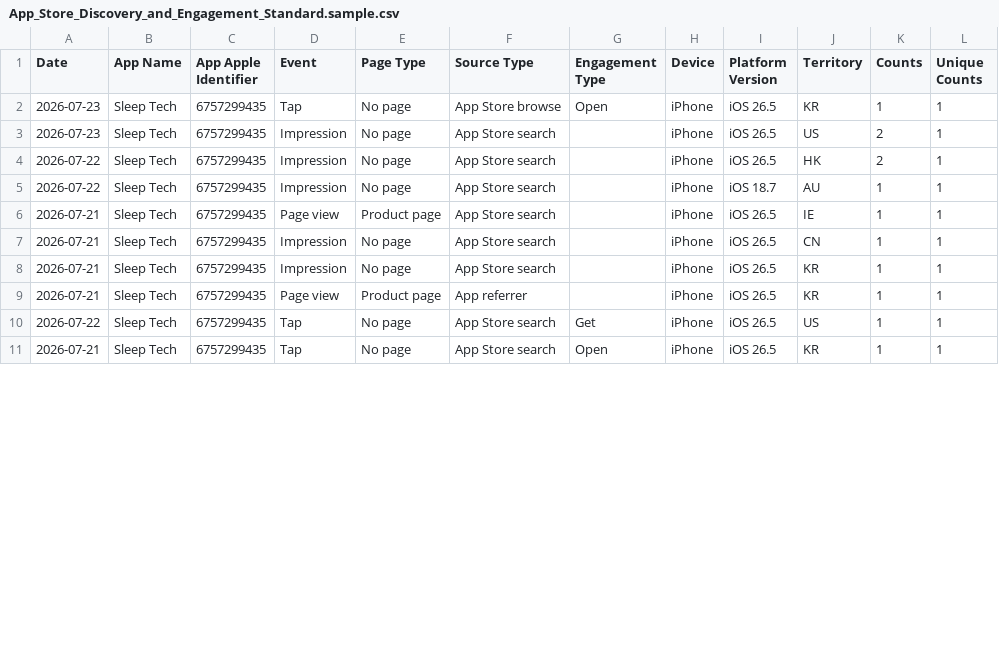
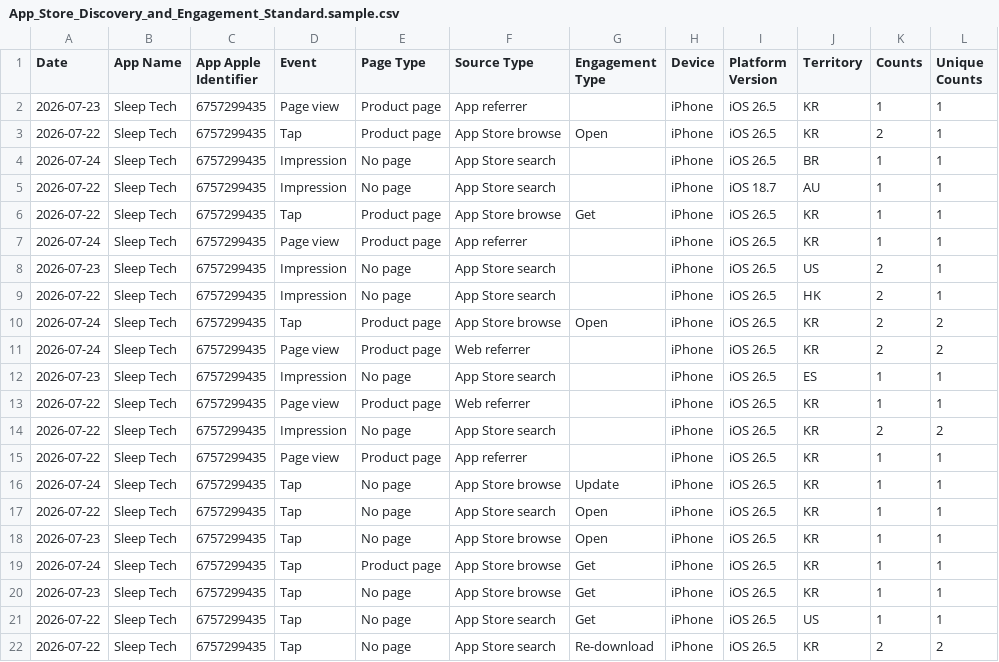
Before and after one commit to workingtomkwak-cmd/sleeptech-dashboard, a CSV file: data/raw/App_Store_Discovery_and_Engagement_Standard.sample.csv, drawn as a sheet; only a part is shown; the diff covers the shown part only.

```diff
--- a/data/raw/App_Store_Discovery_and_Engagement_Standard.sample.csv
+++ b/data/raw/App_Store_Discovery_and_Engagement_Standard.sample.csv
@@ -1,11 +1,22 @@
 Date	App Name	App Apple Identifier	Event	Page Type	Source Type	Engagement Type	Device	Platform Version	Territory	Counts	Unique Counts
-2026-07-23	Sleep Tech	6757299435	Tap	No page	App Store browse	Open	iPhone	iOS 26.5	KR	1	1
+2026-07-23	Sleep Tech	6757299435	Page view	Product page	App referrer		iPhone	iOS 26.5	KR	1	1
+2026-07-22	Sleep Tech	6757299435	Tap	Product page	App Store browse	Open	iPhone	iOS 26.5	KR	2	1
+2026-07-24	Sleep Tech	6757299435	Impression	No page	App Store search		iPhone	iOS 26.5	BR	1	1
+2026-07-22	Sleep Tech	6757299435	Impression	No page	App Store search		iPhone	iOS 18.7	AU	1	1
+2026-07-22	Sleep Tech	6757299435	Tap	Product page	App Store browse	Get	iPhone	iOS 26.5	KR	1	1
+2026-07-24	Sleep Tech	6757299435	Page view	Product page	App referrer		iPhone	iOS 26.5	KR	1	1
 2026-07-23	Sleep Tech	6757299435	Impression	No page	App Store search		iPhone	iOS 26.5	US	2	1
 2026-07-22	Sleep Tech	6757299435	Impression	No page	App Store search		iPhone	iOS 26.5	HK	2	1
-2026-07-22	Sleep Tech	6757299435	Impression	No page	App Store search		iPhone	iOS 18.7	AU	1	1
-2026-07-21	Sleep Tech	6757299435	Page view	Product page	App Store search		iPhone	iOS 26.5	IE	1	1
-2026-07-21	Sleep Tech	6757299435	Impression	No page	App Store search		iPhone	iOS 26.5	CN	1	1
-2026-07-21	Sleep Tech	6757299435	Impression	No page	App Store search		iPhone	iOS 26.5	KR	1	1
-2026-07-21	Sleep Tech	6757299435	Page view	Product page	App referrer		iPhone	iOS 26.5	KR	1	1
+2026-07-24	Sleep Tech	6757299435	Tap	Product page	App Store browse	Open	iPhone	iOS 26.5	KR	2	2
+2026-07-24	Sleep Tech	6757299435	Page view	Product page	Web referrer		iPhone	iOS 26.5	KR	2	2
+2026-07-23	Sleep Tech	6757299435	Impression	No page	App Store search		iPhone	iOS 26.5	ES	1	1
+2026-07-22	Sleep Tech	6757299435	Page view	Product page	Web referrer		iPhone	iOS 26.5	KR	1	1
+2026-07-22	Sleep Tech	6757299435	Impression	No page	App Store search		iPhone	iOS 26.5	KR	2	2
+2026-07-22	Sleep Tech	6757299435	Page view	Product page	App referrer		iPhone	iOS 26.5	KR	1	1
+2026-07-24	Sleep Tech	6757299435	Tap	No page	App Store browse	Update	iPhone	iOS 26.5	KR	1	1
+2026-07-22	Sleep Tech	6757299435	Tap	No page	App Store search	Open	iPhone	iOS 26.5	KR	1	1
+2026-07-23	Sleep Tech	6757299435	Tap	No page	App Store browse	Open	iPhone	iOS 26.5	KR	1	1
+2026-07-24	Sleep Tech	6757299435	Tap	Product page	App Store browse	Get	iPhone	iOS 26.5	KR	1	1
+2026-07-23	Sleep Tech	6757299435	Tap	No page	App Store browse	Get	iPhone	iOS 26.5	KR	1	1
 2026-07-22	Sleep Tech	6757299435	Tap	No page	App Store search	Get	iPhone	iOS 26.5	US	1	1
-2026-07-21	Sleep Tech	6757299435	Tap	No page	App Store search	Open	iPhone	iOS 26.5	KR	1	1
+2026-07-22	Sleep Tech	6757299435	Tap	No page	App Store search	Re-download	iPhone	iOS 26.5	KR	2	2
```
Also changed, not shown: 7 removed rows and 3 edited cells elsewhere in this file, data/raw/App_Downloads_Standard.sample.csv, 1 other file.
